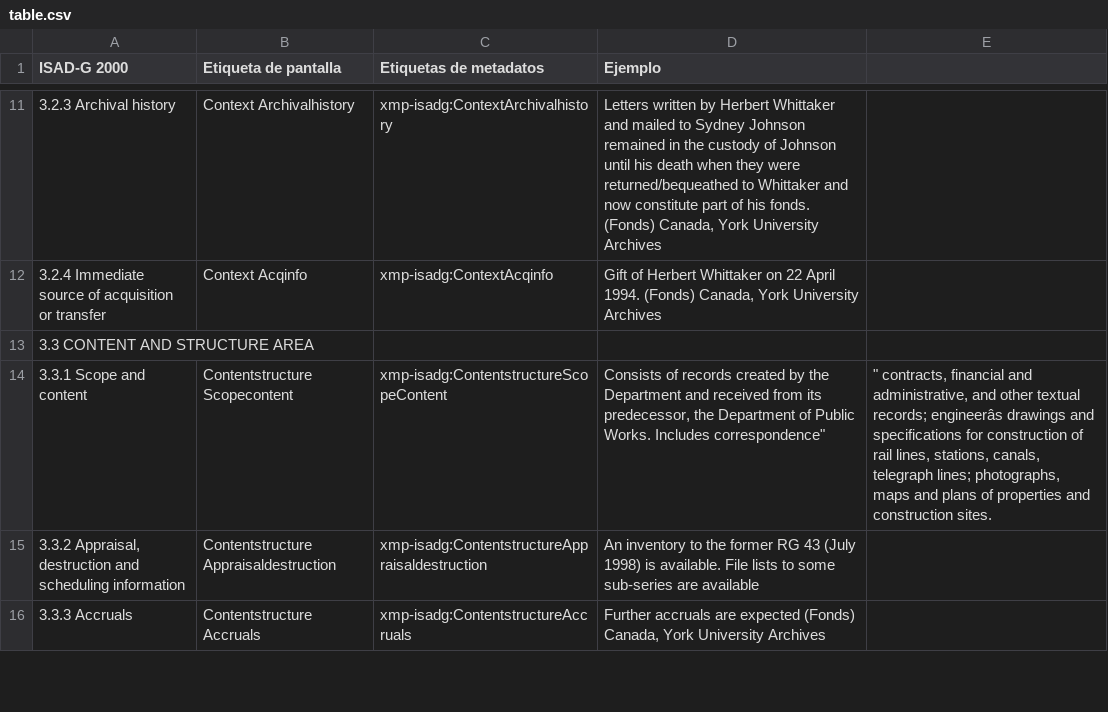
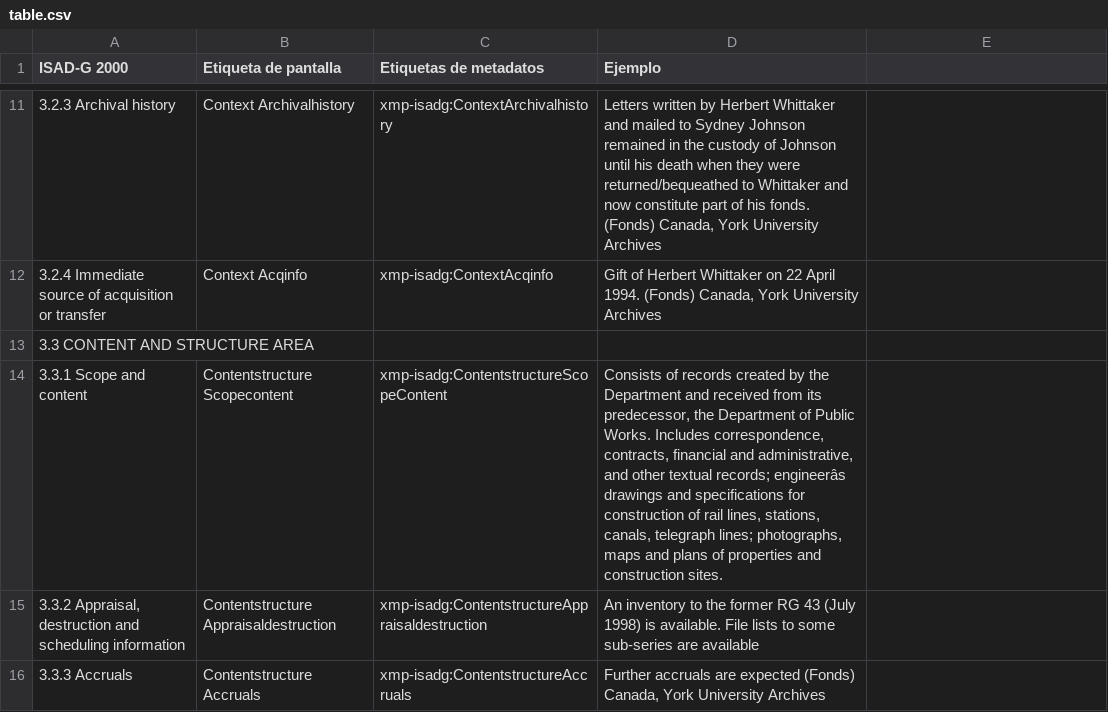
Before and after one commit to MuseosAbiertos/docs.museosabiertos, a CSV file: pages/06.isadg/table.csv, drawn as a sheet; only a part is shown, gaps mark what is left out.

```diff
--- a/pages/06.isadg/table.csv
+++ b/pages/06.isadg/table.csv
@@ -13,3 +13,3 @@ ISAD-G 2000,Etiqueta de pantalla,Etiquetas de metadatos,Ejemplo
 3.3 CONTENT AND STRUCTURE AREA,,,
-3.3.1 Scope and content,Contentstructure Scopecontent,xmp-isadg:ContentstructureScopeContent,"Consists of records created by the Department and received from its predecessor, the Department of Public Works. Includes correspondence""",""" contracts, financial and administrative, and other textual records; engineerâs drawings and specifications for construction of rail lines, stations, canals, telegraph lines; photographs, maps and plans of properties and construction sites."
+3.3.1 Scope and content,Contentstructure Scopecontent,xmp-isadg:ContentstructureScopeContent,"Consists of records created by the Department and received from its predecessor, the Department of Public Works. Includes correspondence, contracts, financial and administrative, and other textual records; engineerâs drawings and specifications for construction of rail lines, stations, canals, telegraph lines; photographs, maps and plans of properties and construction sites."
 "3.3.2 Appraisal, destruction and scheduling information",Contentstructure Appraisaldestruction,xmp-isadg:ContentstructureAppraisaldestruction,An inventory to the former RG 43 (July 1998) is available. File lists to some sub-series are available
```
Also changed, not shown: 1 other file.
